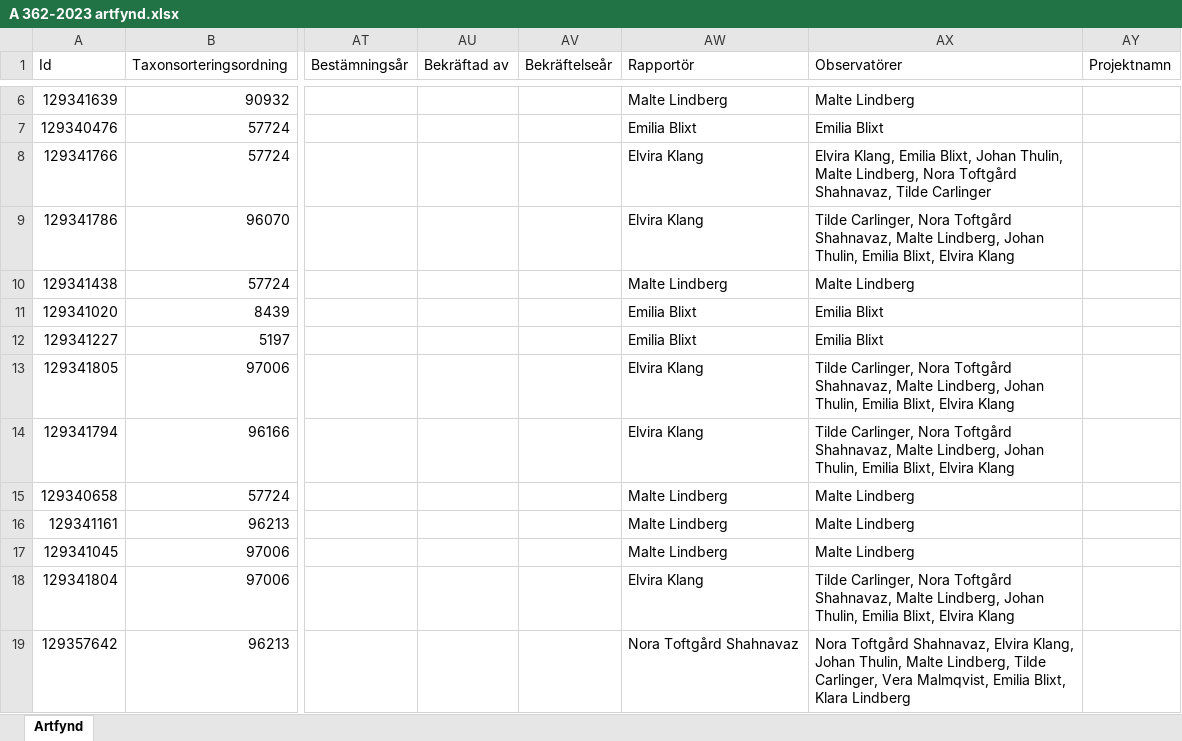
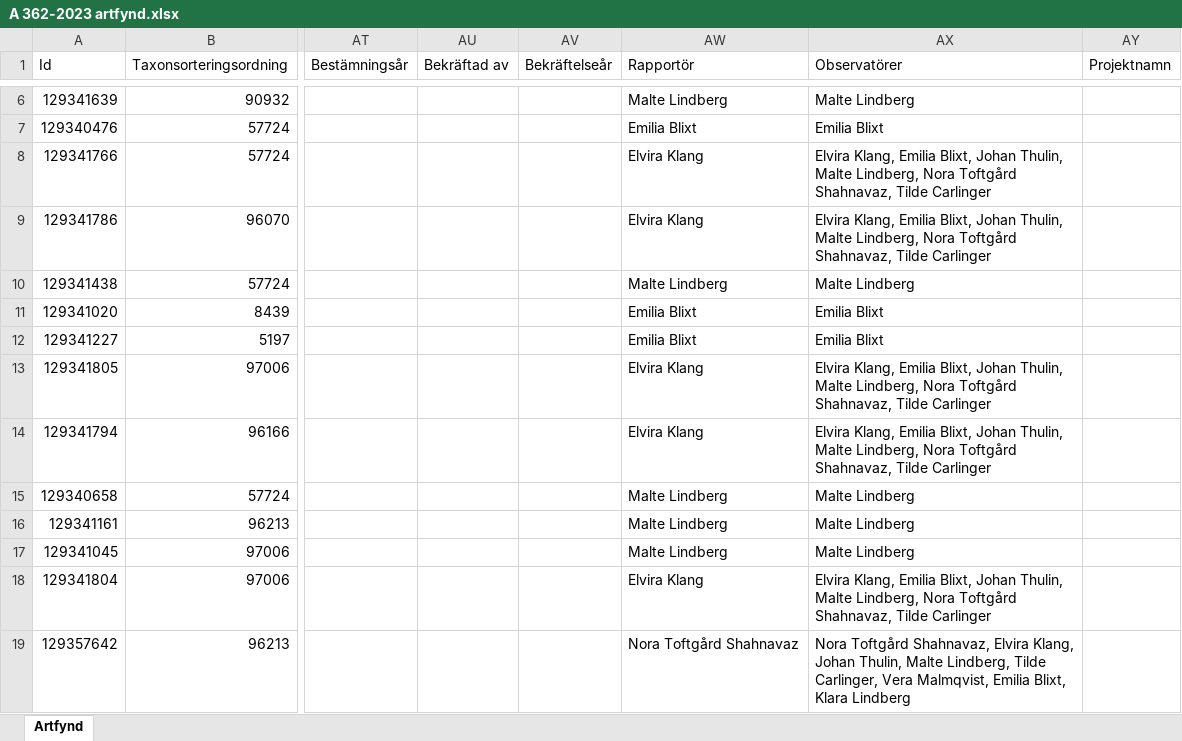
Before and after one commit to klasma/Logging_1447, an Excel workbook: artfynd/A 362-2023 artfynd.xlsx, sheet Artfynd, drawn as a sheet; only a part is shown, gaps mark what is left out; values as stored, in another font and other column widths than the file's, no borders; the diff names each change by its address in the sheet, - before the commit and + after, or states it on an @@ line.

```diff
--- a/artfynd/A 362-2023 artfynd.xlsx (sheet Artfynd)
+++ b/artfynd/A 362-2023 artfynd.xlsx (sheet Artfynd)
-AX9 (Observatörer): Tilde Carlinger, Nora Toftgård Shahnavaz, Malte Lindberg, Johan Thulin, Emilia Blixt, Elvira Klang
+AX9 (Observatörer): Elvira Klang, Emilia Blixt, Johan Thulin, Malte Lindberg, Nora Toftgård Shahnavaz, Tilde Carlinger
-AX13:AX14 (Observatörer): Tilde Carlinger, Nora Toftgård Shahnavaz, Malte Lindberg, Johan Thulin, Emilia Blixt, Elvira Klang
+AX13:AX14 (Observatörer): Elvira Klang, Emilia Blixt, Johan Thulin, Malte Lindberg, Nora Toftgård Shahnavaz, Tilde Carlinger
-AX18 (Observatörer): Tilde Carlinger, Nora Toftgård Shahnavaz, Malte Lindberg, Johan Thulin, Emilia Blixt, Elvira Klang
+AX18 (Observatörer): Elvira Klang, Emilia Blixt, Johan Thulin, Malte Lindberg, Nora Toftgård Shahnavaz, Tilde Carlinger
```
Also changed, not shown: artfynd/A 12709-2025 artfynd.xlsx, artfynd/A 18778-2025 artfynd.xlsx, 57 other files.
